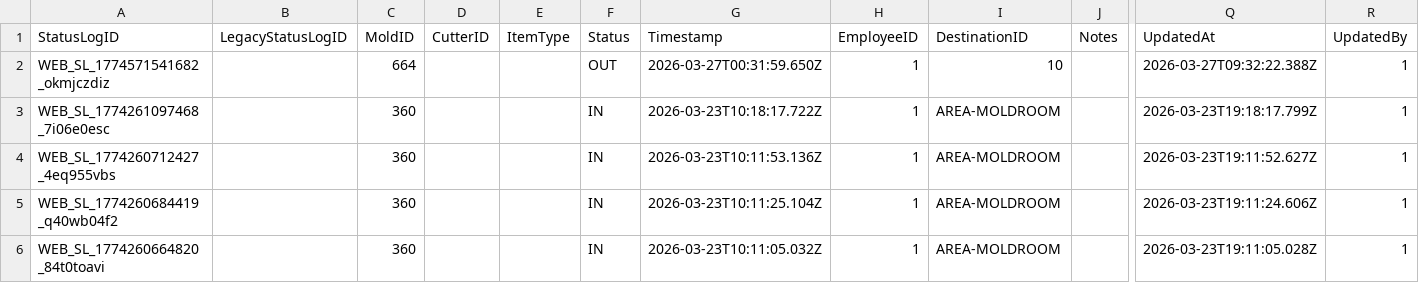
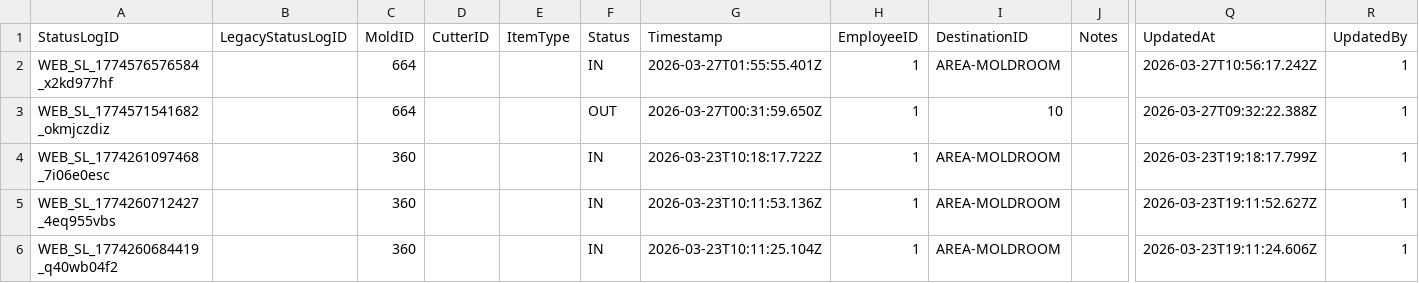
Before and after one commit to toanysd/MoldCutterSearch, a CSV file: Data/webstatuslogs.csv, drawn as a sheet; only a part is shown, gaps mark what is left out; the shorter side is filled out with more unchanged rows; rows hold the shown columns only; the diff names each change by its address in the sheet, - before the commit and + after, or states it on an @@ line.

Commit message:
Add checklog for 664

```diff
--- a/Data/webstatuslogs.csv
+++ b/Data/webstatuslogs.csv
+row 2: WEB_SL_1774576576584_x2kd977hf |  | 664 |  |  | IN | 2026-03-27T01:55:55.401Z | 1 | AREA-MOLDROOM |  | 2026-03-27T10:56:17.242Z | 1
```
